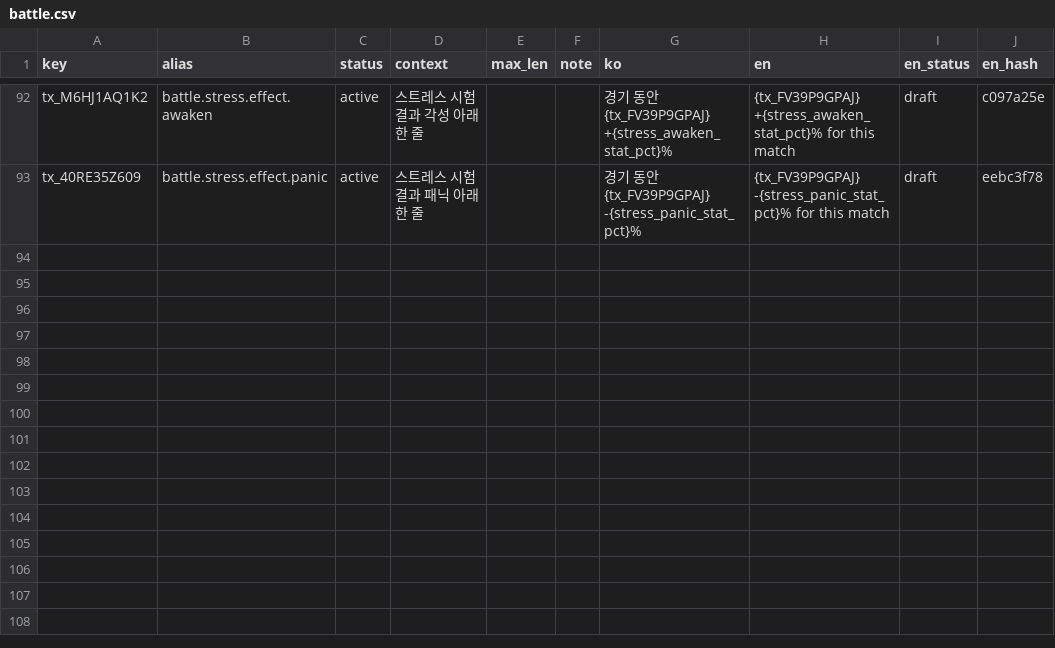
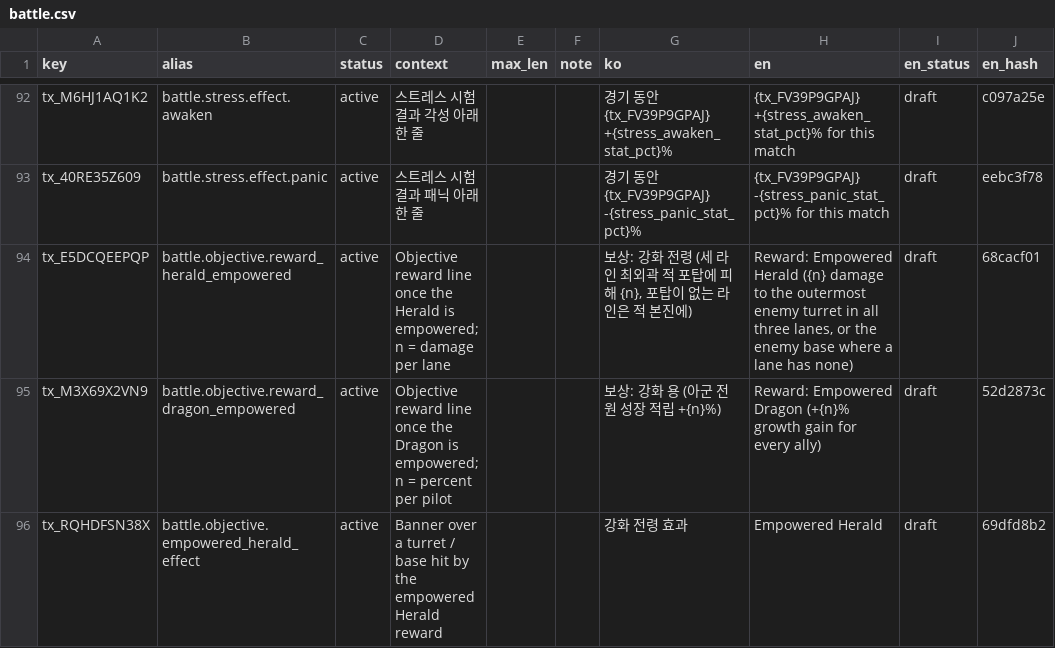
Before and after one commit to toniqat/esports-manager, a CSV file: data/l10n/src/battle.csv, drawn as a sheet; only a part is shown, gaps mark what is left out; the diff names each change by its address in the sheet, - before the commit and + after, or states it on an @@ line.

```diff
--- a/data/l10n/src/battle.csv
+++ b/data/l10n/src/battle.csv
+row 94: tx_E5DCQEEPQP | battle.objective.reward_herald_empowered | active | Objective reward line once the Herald is empowered; n = damage per lane |  |  | 보상: 강화 전령 (세 라인 최외곽 적 포탑에 피해 {n}, 포탑이 없는 라인은 적 본진에) | Reward: Empowered Herald ({n} damage to the outermost enemy turret in all three lanes, or the enemy base where a lane has none) | draft | 68cacf01
+row 95: tx_M3X69X2VN9 | battle.objective.reward_dragon_empowered | active | Objective reward line once the Dragon is empowered; n = percent per pilot |  |  | 보상: 강화 용 (아군 전원 성장 적립 +{n}%) | Reward: Empowered Dragon (+{n}% growth gain for every ally) | draft | 52d2873c
+row 96: tx_RQHDFSN38X | battle.objective.empowered_herald_effect | active | Banner over a turret / base hit by the empowered Herald reward |  |  | 강화 전령 효과 | Empowered Herald | draft | 69dfd8b2
```
Also changed, not shown: data/csv/cards.csv, data/csv/const.csv, 26 other files.
